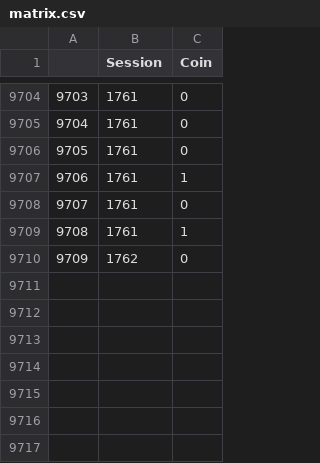
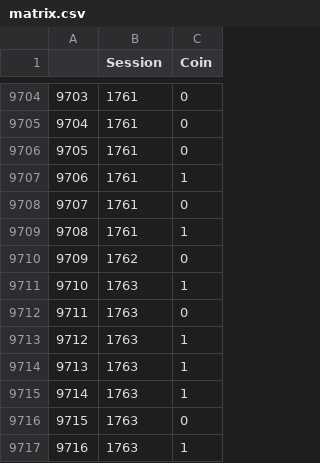
Before and after one commit to JavRoNu/tryout_actions, a CSV file: data/matrix.csv, drawn as a sheet; only a part is shown, gaps mark what is left out; the diff names each change by its address in the sheet, - before the commit and + after, or states it on an @@ line.

```diff
--- a/data/matrix.csv
+++ b/data/matrix.csv
+row 9711: 9710 | 1763 | 1
+row 9712: 9711 | 1763 | 0
+row 9713: 9712 | 1763 | 1
+row 9714: 9713 | 1763 | 1
+row 9715: 9714 | 1763 | 1
+row 9716: 9715 | 1763 | 0
+row 9717: 9716 | 1763 | 1
```
Also changed, not shown: data/sesinfo.csv, 4 other files.
